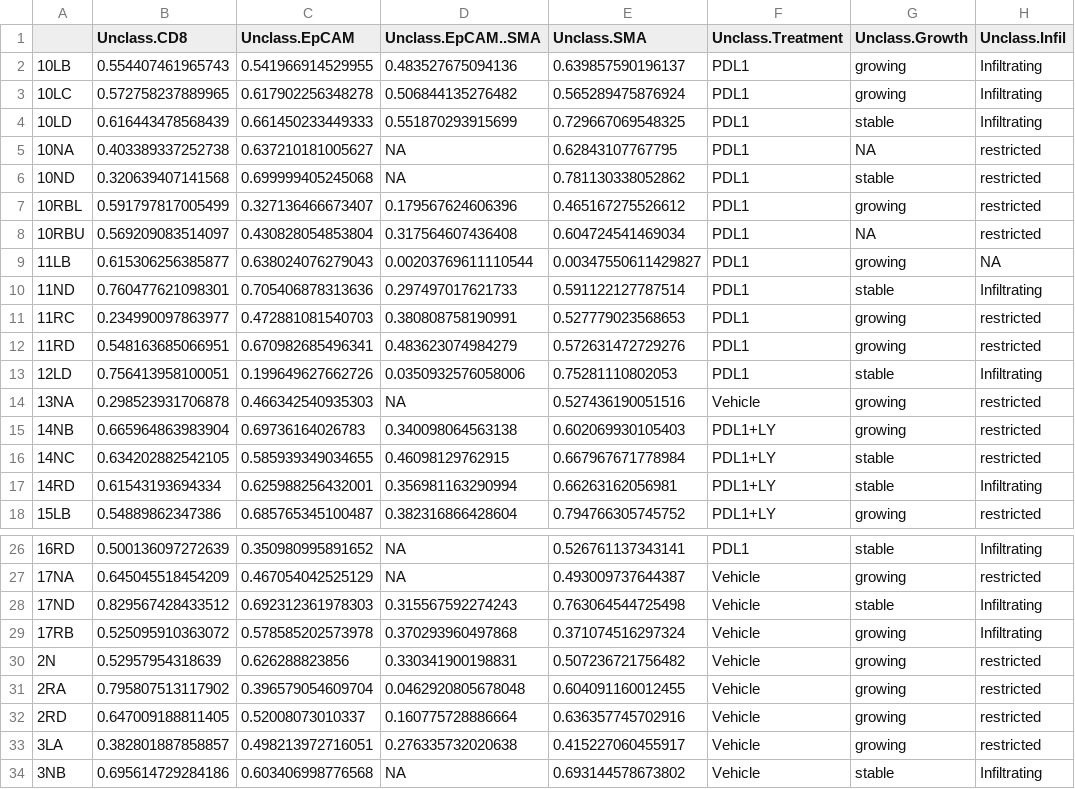
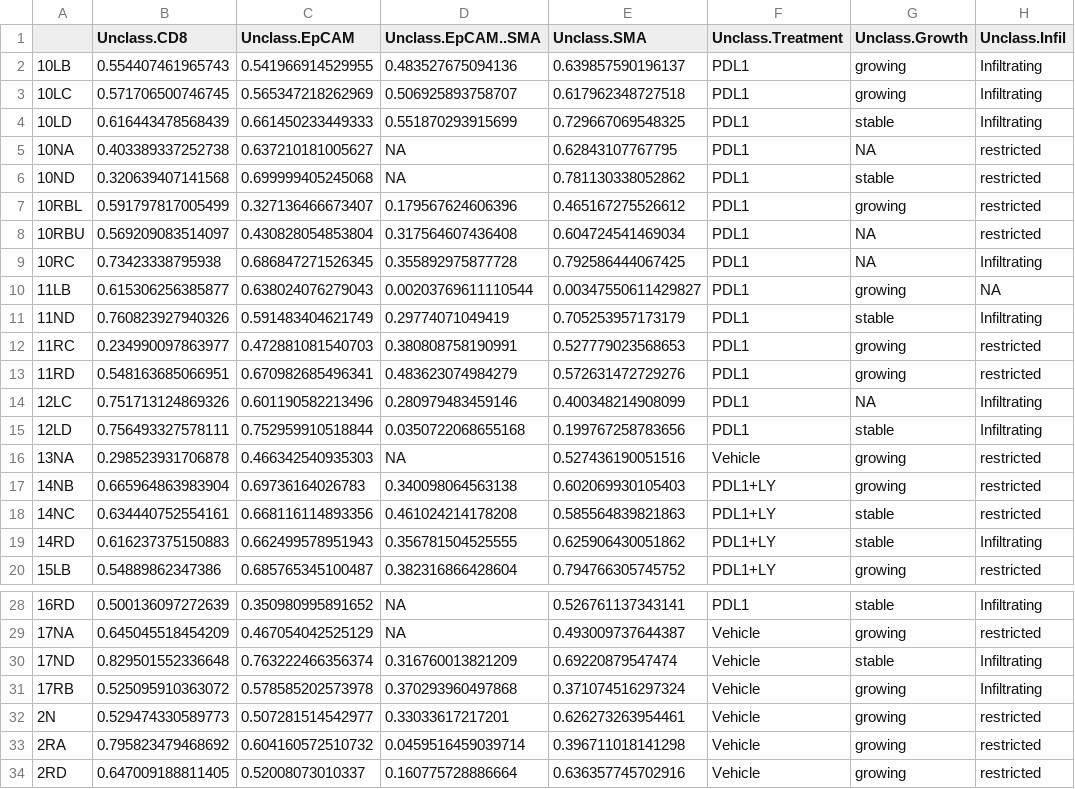
Before and after one commit to polyak-lab/RatDCISbookdown, a CSV file: outputs/Unclass_MH_comparisons_gridsize250.csv, drawn as a sheet; only a part is shown, gaps mark what is left out; the shorter side is filled out with more unchanged rows.

```diff
--- a/outputs/Unclass_MH_comparisons_gridsize250.csv
+++ b/outputs/Unclass_MH_comparisons_gridsize250.csv
@@ -2,3 +2,3 @@
 "10LB",0.554407461965743,0.541966914529955,0.483527675094136,0.639857590196137,"PDL1","growing","Infiltrating"
-"10LC",0.572758237889965,0.617902256348278,0.506844135276482,0.565289475876924,"PDL1","growing","Infiltrating"
+"10LC",0.571706500746745,0.565347218262969,0.506925893758707,0.617962348727518,"PDL1","growing","Infiltrating"
 "10LD",0.616443478568439,0.661450233449333,0.551870293915699,0.729667069548325,"PDL1","stable","Infiltrating"
@@ -8,11 +8,13 @@
 "10RBU",0.569209083514097,0.430828054853804,0.317564607436408,0.604724541469034,"PDL1",NA,"restricted"
+"10RC",0.73423338795938,0.686847271526345,0.355892975877728,0.792586444067425,"PDL1",NA,"Infiltrating"
 "11LB",0.615306256385877,0.638024076279043,0.00203769611110544,0.00347550611429827,"PDL1","growing",NA
-"11ND",0.760477621098301,0.705406878313636,0.297497017621733,0.591122127787514,"PDL1","stable","Infiltrating"
+"11ND",0.760823927940326,0.591483404621749,0.29774071049419,0.705253957173179,"PDL1","stable","Infiltrating"
 "11RC",0.234990097863977,0.472881081540703,0.380808758190991,0.527779023568653,"PDL1","growing","restricted"
 "11RD",0.548163685066951,0.670982685496341,0.483623074984279,0.572631472729276,"PDL1","growing","restricted"
-"12LD",0.756413958100051,0.199649627662726,0.0350932576058006,0.75281110802053,"PDL1","stable","Infiltrating"
+"12LC",0.751713124869326,0.601190582213496,0.280979483459146,0.400348214908099,"PDL1",NA,"Infiltrating"
+"12LD",0.756493327578111,0.752959910518844,0.0350722068655168,0.199767258783656,"PDL1","stable","Infiltrating"
 "13NA",0.298523931706878,0.466342540935303,NA,0.527436190051516,"Vehicle","growing","restricted"
 "14NB",0.665964863983904,0.69736164026783,0.340098064563138,0.602069930105403,"PDL1+LY","growing","restricted"
-"14NC",0.634202882542105,0.585939349034655,0.46098129762915,0.667967671778984,"PDL1+LY","stable","restricted"
-"14RD",0.61543193694334,0.625988256432001,0.356981163290994,0.66263162056981,"PDL1+LY","stable","Infiltrating"
+"14NC",0.634440752554161,0.668116114893356,0.461024214178208,0.585564839821863,"PDL1+LY","stable","restricted"
+"14RD",0.616237375150883,0.662499578951943,0.356781504525555,0.625906430051862,"PDL1+LY","stable","Infiltrating"
 "15LB",0.54889862347386,0.685765345100487,0.382316866428604,0.794766305745752,"PDL1+LY","growing","restricted"
@@ -27,6 +29,6 @@
 "17NA",0.645045518454209,0.467054042525129,NA,0.493009737644387,"Vehicle","growing","restricted"
-"17ND",0.829567428433512,0.692312361978303,0.315567592274243,0.763064544725498,"Vehicle","stable","Infiltrating"
+"17ND",0.829501552336648,0.763222466356374,0.316760013821209,0.69220879547474,"Vehicle","stable","Infiltrating"
 "17RB",0.525095910363072,0.578585202573978,0.370293960497868,0.371074516297324,"Vehicle","growing","Infiltrating"
-"2N",0.52957954318639,0.626288823856,0.330341900198831,0.507236721756482,"Vehicle","growing","restricted"
-"2RA",0.795807513117902,0.396579054609704,0.0462920805678048,0.604091160012455,"Vehicle","growing","restricted"
+"2N",0.529474330589773,0.507281514542977,0.33033617217201,0.626273263954461,"Vehicle","growing","restricted"
+"2RA",0.795823479468692,0.604160572510732,0.0459516459039714,0.396711018141298,"Vehicle","growing","restricted"
 "2RD",0.647009188811405,0.52008073010337,0.160775728886664,0.636357745702916,"Vehicle","growing","restricted"
```
Also changed, not shown: outputs/summary_scores_spatial.csv, 47 other files.
